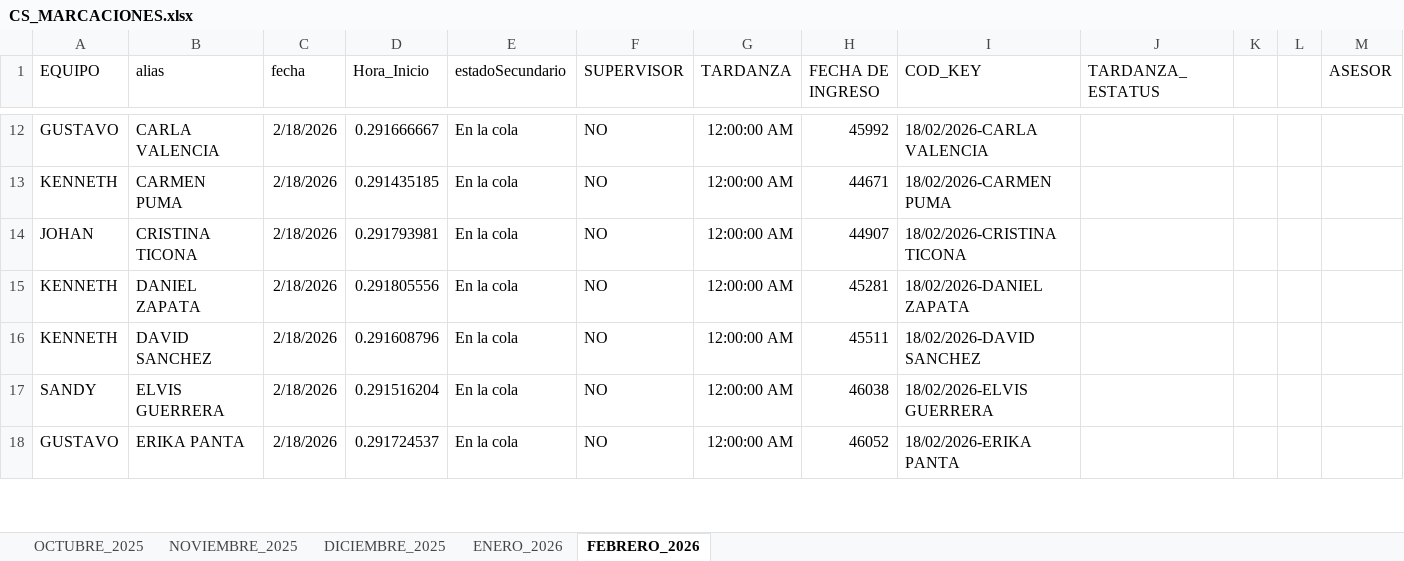
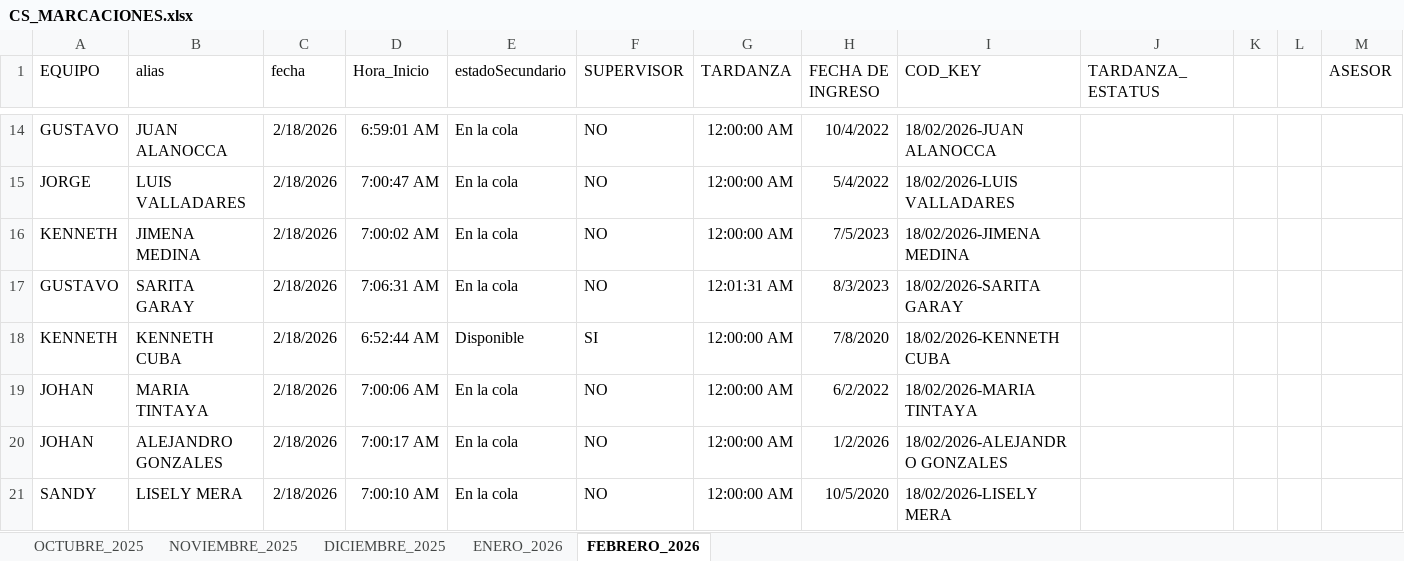
Before and after one commit to jvasquez98/Ranking, an Excel workbook: CS_MARCACIONES.xlsx, sheet FEBRERO_2026, drawn as a sheet; only a part is shown, gaps mark what is left out; values as stored, in another font and other column widths than the file's, no borders; conditional formats and table styles not drawn; removed rows and columns are numbered as before the commit, all else as after; rows hold the shown columns only; the diff covers the shown part only; the diff names each change by its address in the sheet, - before the commit and + after, or states it on an @@ line.

```diff
--- a/CS_MARCACIONES.xlsx (sheet FEBRERO_2026)
+++ b/CS_MARCACIONES.xlsx (sheet FEBRERO_2026)
-B14 (alias): CARLA VALENCIA
+B14 (alias): JUAN ALANOCCA
-D14 (Hora_Inicio): 0.291666667
+D14 (Hora_Inicio): 6:59:01 AM
-H14 (FECHA DE INGRESO): 45992
+H14 (FECHA DE INGRESO): 10/4/2022
-I14 (COD_KEY): 18/02/2026-CARLA VALENCIA
+I14 (COD_KEY): 18/02/2026-JUAN ALANOCCA
-A15 (EQUIPO): KENNETH
+A15 (EQUIPO): JORGE
-B15 (alias): CARMEN PUMA
+B15 (alias): LUIS VALLADARES
-D15 (Hora_Inicio): 0.291435185
+D15 (Hora_Inicio): 7:00:47 AM
-H15 (FECHA DE INGRESO): 44671
+H15 (FECHA DE INGRESO): 5/4/2022
-I15 (COD_KEY): 18/02/2026-CARMEN PUMA
+I15 (COD_KEY): 18/02/2026-LUIS VALLADARES
-A16 (EQUIPO): JOHAN
+A16 (EQUIPO): KENNETH
-B16 (alias): CRISTINA TICONA
+B16 (alias): JIMENA MEDINA
-D16 (Hora_Inicio): 0.291793981
+D16 (Hora_Inicio): 7:00:02 AM
-H16 (FECHA DE INGRESO): 44907
+H16 (FECHA DE INGRESO): 7/5/2023
-I16 (COD_KEY): 18/02/2026-CRISTINA TICONA
+I16 (COD_KEY): 18/02/2026-JIMENA MEDINA
+row 17: GUSTAVO | SARITA GARAY | 2/18/2026 | 7:06:31 AM | En la cola | NO | 12:01:31 AM | 8/3/2023 | 18/02/2026-SARITA GARAY
-B18 (alias): DANIEL ZAPATA
+B18 (alias): KENNETH CUBA
-D18 (Hora_Inicio): 0.291805556
+D18 (Hora_Inicio): 6:52:44 AM
-E18 (estadoSecundario): En la cola
+E18 (estadoSecundario): Disponible
-F18 (SUPERVISOR): NO
+F18 (SUPERVISOR): SI
-H18 (FECHA DE INGRESO): 45281
+H18 (FECHA DE INGRESO): 7/8/2020
-I18 (COD_KEY): 18/02/2026-DANIEL ZAPATA
+I18 (COD_KEY): 18/02/2026-KENNETH CUBA
+row 19: JOHAN | MARIA TINTAYA | 2/18/2026 | 7:00:06 AM | En la cola | NO | 12:00:00 AM | 6/2/2022 | 18/02/2026-MARIA TINTAYA
-A20 (EQUIPO): KENNETH
+A20 (EQUIPO): JOHAN
-B20 (alias): DAVID SANCHEZ
+B20 (alias): ALEJANDRO GONZALES
-D20 (Hora_Inicio): 0.291608796
+D20 (Hora_Inicio): 7:00:17 AM
-H20 (FECHA DE INGRESO): 45511
+H20 (FECHA DE INGRESO): 1/2/2026
-I20 (COD_KEY): 18/02/2026-DAVID SANCHEZ
+I20 (COD_KEY): 18/02/2026-ALEJANDRO GONZALES
-B21 (alias): ELVIS GUERRERA
+B21 (alias): LISELY MERA
-D21 (Hora_Inicio): 0.291516204
+D21 (Hora_Inicio): 7:00:10 AM
-H21 (FECHA DE INGRESO): 46038
+H21 (FECHA DE INGRESO): 10/5/2020
-I21 (COD_KEY): 18/02/2026-ELVIS GUERRERA
+I21 (COD_KEY): 18/02/2026-LISELY MERA
-row 18: GUSTAVO | ERIKA PANTA | 2/18/2026 | 0.291724537 | En la cola | NO | 12:00:00 AM | 46052 | 18/02/2026-ERIKA PANTA
```
Also changed, not shown: 15 added rows, 15 removed rows, 423 moved rows and 149 edited cells elsewhere in this sheet, 2 other files.
